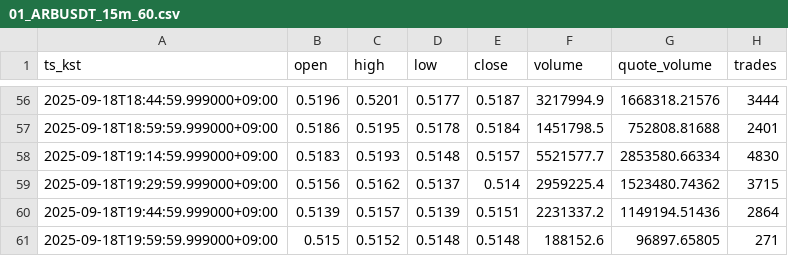
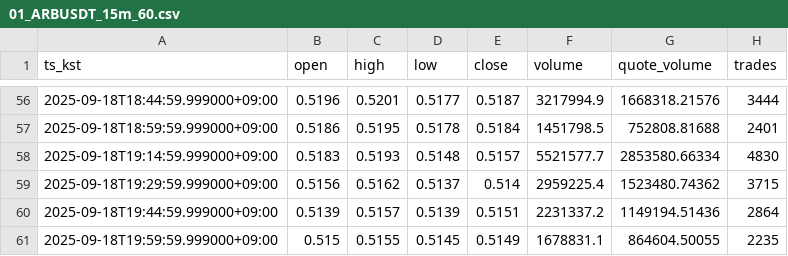
Before and after one commit to reddyKIM/crypto-collector, a CSV file: out/01_ARBUSDT_15m_60.csv, drawn as a sheet; only a part is shown, gaps mark what is left out.

```diff
--- a/out/01_ARBUSDT_15m_60.csv
+++ b/out/01_ARBUSDT_15m_60.csv
@@ -60,2 +60,2 @@ ts_kst,open,high,low,close,volume,quote_volume,trades
 2025-09-18T19:44:59.999000+09:00,0.5139,0.5157,0.5139,0.5151,2231337.2,1149194.51436,2864
-2025-09-18T19:59:59.999000+09:00,0.515,0.5152,0.5148,0.5148,188152.6,96897.65805,271
+2025-09-18T19:59:59.999000+09:00,0.515,0.5155,0.5145,0.5149,1678831.1,864604.50055,2235
```
Also changed, not shown: out/01_BTCUSDT_15m_60.csv, out/01_ETHUSDT_15m_60.csv, 3 other files.
